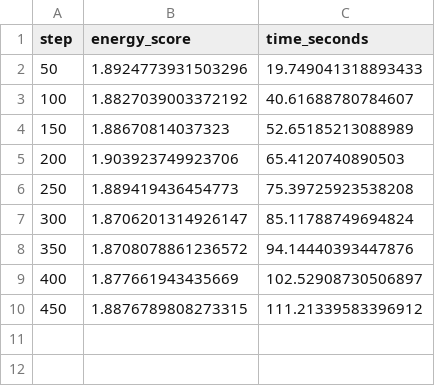
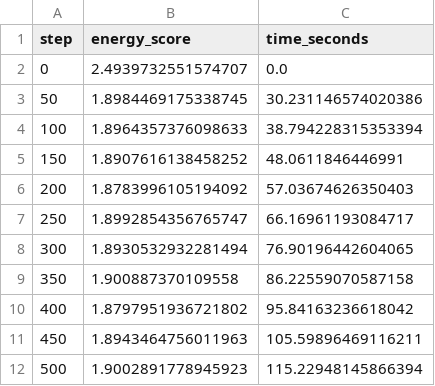
Before and after one commit to jacksonloper/jlmlcasestudies, a CSV file: case2/data/reference_energy_score.csv, drawn as a sheet.

```diff
--- a/case2/data/reference_energy_score.csv
+++ b/case2/data/reference_energy_score.csv
@@ -1,10 +1,12 @@
 step,energy_score,time_seconds
-50,1.8924773931503296,19.749041318893433
-100,1.8827039003372192,40.61688780784607
-150,1.88670814037323,52.65185213088989
-200,1.903923749923706,65.4120740890503
-250,1.889419436454773,75.39725923538208
-300,1.8706201314926147,85.11788749694824
-350,1.8708078861236572,94.14440393447876
-400,1.877661943435669,102.52908730506897
-450,1.8876789808273315,111.21339583396912
+0,2.4939732551574707,0.0
+50,1.8984469175338745,30.231146574020386
+100,1.8964357376098633,38.794228315353394
+150,1.8907616138458252,48.0611846446991
+200,1.8783996105194092,57.03674626350403
+250,1.8992854356765747,66.16961193084717
+300,1.8930532932281494,76.90196442604065
+350,1.900887370109558,86.22559070587158
+400,1.8797951936721802,95.84163236618042
+450,1.8943464756011963,105.59896469116211
+500,1.9002891778945923,115.22948145866394
```
Also changed, not shown: case2/data/reference_scatter_samples.csv, case2/data/reference_training_loss.csv.
